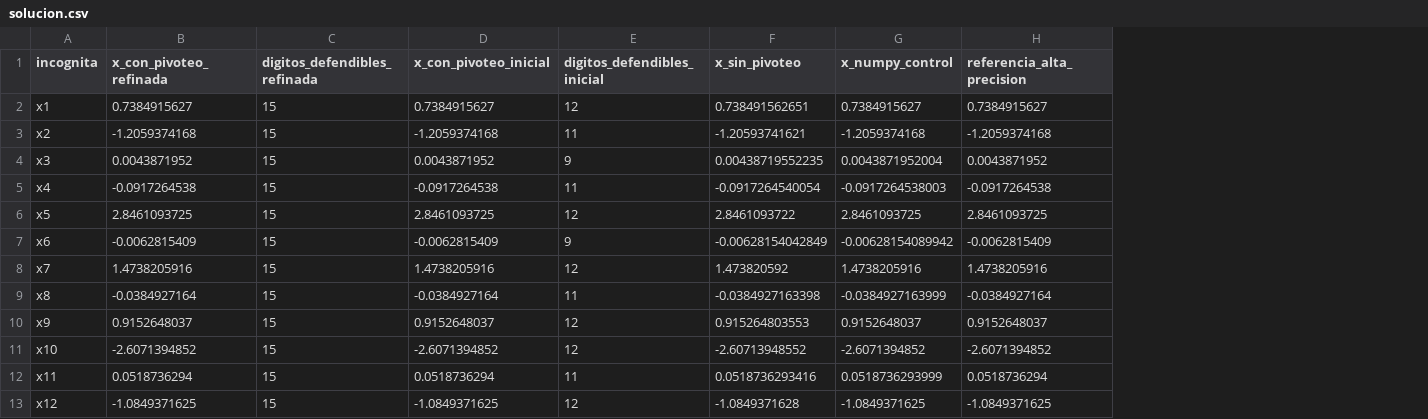
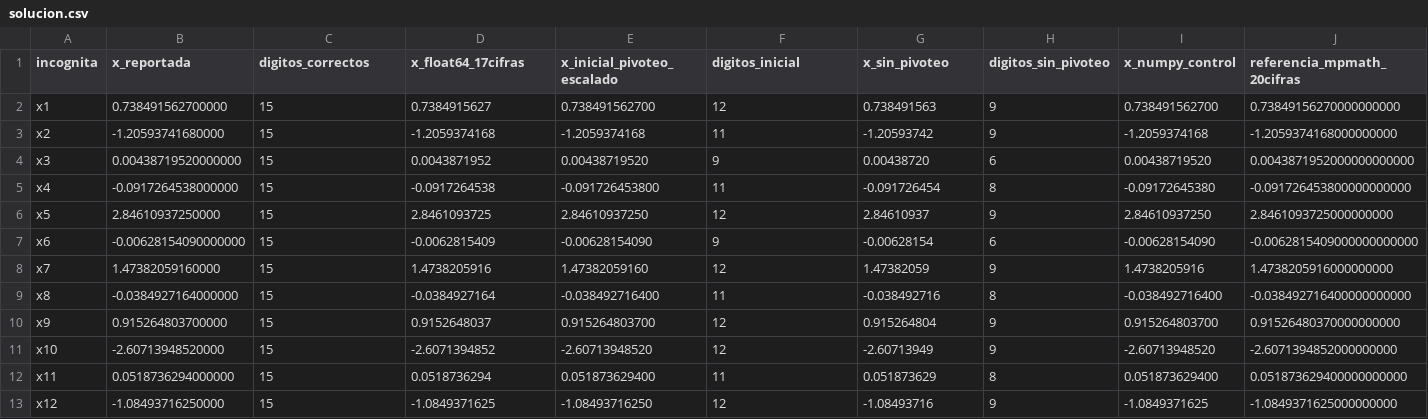
Before and after one commit to Blastjol/cn-parcial-gauss12-rojas-hernandez, a CSV file: resultados/solucion.csv, drawn as a sheet; removed rows and columns are numbered as before the commit, all else as after; the diff names each change by its address in the sheet, - before the commit and + after, or states it on an @@ line.

Commit message:
csv2

```diff
--- a/resultados/solucion.csv
+++ b/resultados/solucion.csv
-column B (x_con_pivoteo_refinada), rows 2-13: 0.7384915627 | -1.2059374168 | 0.0043871952 | -0.0917264538 | 2.8461093725 | -0.0062815409 | 1.4738205916 | -0.0384927164 | 0.9152648037 | -2.6071394852 | 0.0518736294 | -1.0849371625
+column B (x_reportada), rows 2-13: 0.738491562700000 | -1.20593741680000 | 0.00438719520000000 | -0.0917264538000000 | 2.84610937250000 | -0.00628154090000000 | 1.47382059160000 | -0.0384927164000000 | 0.915264803700000 | -2.60713948520000 | 0.0518736294000000 | -1.08493716250000
+column E (x_inicial_pivoteo_escalado), rows 2-13: 0.738491562700 | -1.2059374168 | 0.00438719520 | -0.091726453800 | 2.84610937250 | -0.00628154090 | 1.47382059160 | -0.038492716400 | 0.915264803700 | -2.60713948520 | 0.051873629400 | -1.08493716250
+column H (digitos_sin_pivoteo), rows 2-13: 9 | 9 | 6 | 8 | 9 | 6 | 9 | 8 | 9 | 9 | 8 | 9
-column H (referencia_alta_precision), rows 2-13: 0.7384915627 | -1.2059374168 | 0.0043871952 | -0.0917264538 | 2.8461093725 | -0.0062815409 | 1.4738205916 | -0.0384927164 | 0.9152648037 | -2.6071394852 | 0.0518736294 | -1.0849371625
+column J (referencia_mpmath_20cifras), rows 2-13: 0.73849156270000000000 | -1.2059374168000000000 | 0.0043871952000000000000 | -0.091726453800000000000 | 2.8461093725000000000 | -0.0062815409000000000000 | 1.4738205916000000000 | -0.038492716400000000000 | 0.91526480370000000000 | -2.6071394852000000000 | 0.051873629400000000000 | -1.0849371625000000000
-C1: digitos_defendibles_refinada
+C1: digitos_correctos
-D1: x_con_pivoteo_inicial
+D1: x_float64_17cifras
-F1: digitos_defendibles_inicial
+F1: digitos_inicial
-G2 (x_sin_pivoteo): 0.738491562651
+G2 (x_sin_pivoteo): 0.738491563
-I2 (x_numpy_control): 0.7384915627
+I2 (x_numpy_control): 0.738491562700
-G3 (x_sin_pivoteo): -1.20593741621
+G3 (x_sin_pivoteo): -1.20593742
-G4 (x_sin_pivoteo): 0.00438719552235
+G4 (x_sin_pivoteo): 0.00438720
-I4 (x_numpy_control): 0.0043871952004
+I4 (x_numpy_control): 0.00438719520
-G5 (x_sin_pivoteo): -0.0917264540054
+G5 (x_sin_pivoteo): -0.091726454
-I5 (x_numpy_control): -0.0917264538003
+I5 (x_numpy_control): -0.09172645380
-G6 (x_sin_pivoteo): 2.8461093722
+G6 (x_sin_pivoteo): 2.84610937
-I6 (x_numpy_control): 2.8461093725
+I6 (x_numpy_control): 2.84610937250
-G7 (x_sin_pivoteo): -0.00628154042849
+G7 (x_sin_pivoteo): -0.00628154
-I7 (x_numpy_control): -0.00628154089942
+I7 (x_numpy_control): -0.00628154090
-G8 (x_sin_pivoteo): 1.473820592
+G8 (x_sin_pivoteo): 1.47382059
-G9 (x_sin_pivoteo): -0.0384927163398
+G9 (x_sin_pivoteo): -0.038492716
-I9 (x_numpy_control): -0.0384927163999
+I9 (x_numpy_control): -0.038492716400
-G10 (x_sin_pivoteo): 0.915264803553
+G10 (x_sin_pivoteo): 0.915264804
-I10 (x_numpy_control): 0.9152648037
+I10 (x_numpy_control): 0.915264803700
-G11 (x_sin_pivoteo): -2.60713948552
+G11 (x_sin_pivoteo): -2.60713949
-I11 (x_numpy_control): -2.6071394852
+I11 (x_numpy_control): -2.60713948520
-G12 (x_sin_pivoteo): 0.0518736293416
+G12 (x_sin_pivoteo): 0.051873629
-I12 (x_numpy_control): 0.0518736293999
+I12 (x_numpy_control): 0.051873629400
-G13 (x_sin_pivoteo): -1.0849371628
+G13 (x_sin_pivoteo): -1.08493716
```
